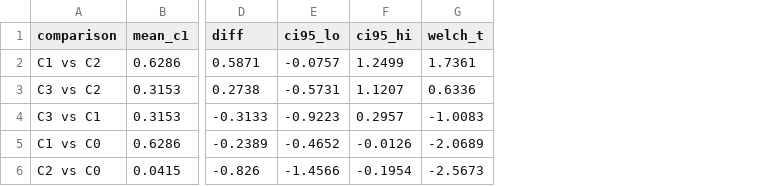
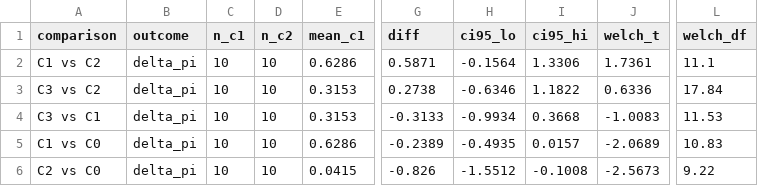
Before and after one commit to viacheslavkofficial-web/algorithmic_pricing_llms, a CSV file: results/profit_robustness_comparisons.csv, drawn as a sheet; only a part is shown, gaps mark what is left out; addresses are those after the commit; the diff names each change by its address in the sheet, - before the commit and + after, or states it on an @@ line.

Commit message:
fix: Welch-Satterthwaite t CIs everywhere; sensitivity tests both price and profit outcomes

```diff
--- a/results/profit_robustness_comparisons.csv
+++ b/results/profit_robustness_comparisons.csv
+column B (outcome), rows 2-6: all delta_pi
+column C (n_c1), rows 2-6: all 10
+column D (n_c2), rows 2-6: all 10
+column L (welch_df), rows 2-6: 11.1 | 17.84 | 11.53 | 10.83 | 9.22
-H2 (ci95_lo): -0.0757
+H2 (ci95_lo): -0.1564
-I2 (ci95_hi): 1.2499
+I2 (ci95_hi): 1.3306
-H3 (ci95_lo): -0.5731
+H3 (ci95_lo): -0.6346
-I3 (ci95_hi): 1.1207
+I3 (ci95_hi): 1.1822
-H4 (ci95_lo): -0.9223
+H4 (ci95_lo): -0.9934
-I4 (ci95_hi): 0.2957
+I4 (ci95_hi): 0.3668
-H5 (ci95_lo): -0.4652
+H5 (ci95_lo): -0.4935
-I5 (ci95_hi): -0.0126
+I5 (ci95_hi): 0.0157
-H6 (ci95_lo): -1.4566
+H6 (ci95_lo): -1.5512
-I6 (ci95_hi): -0.1954
+I6 (ci95_hi): -0.1008
```
Also changed, not shown: 9 other files.
